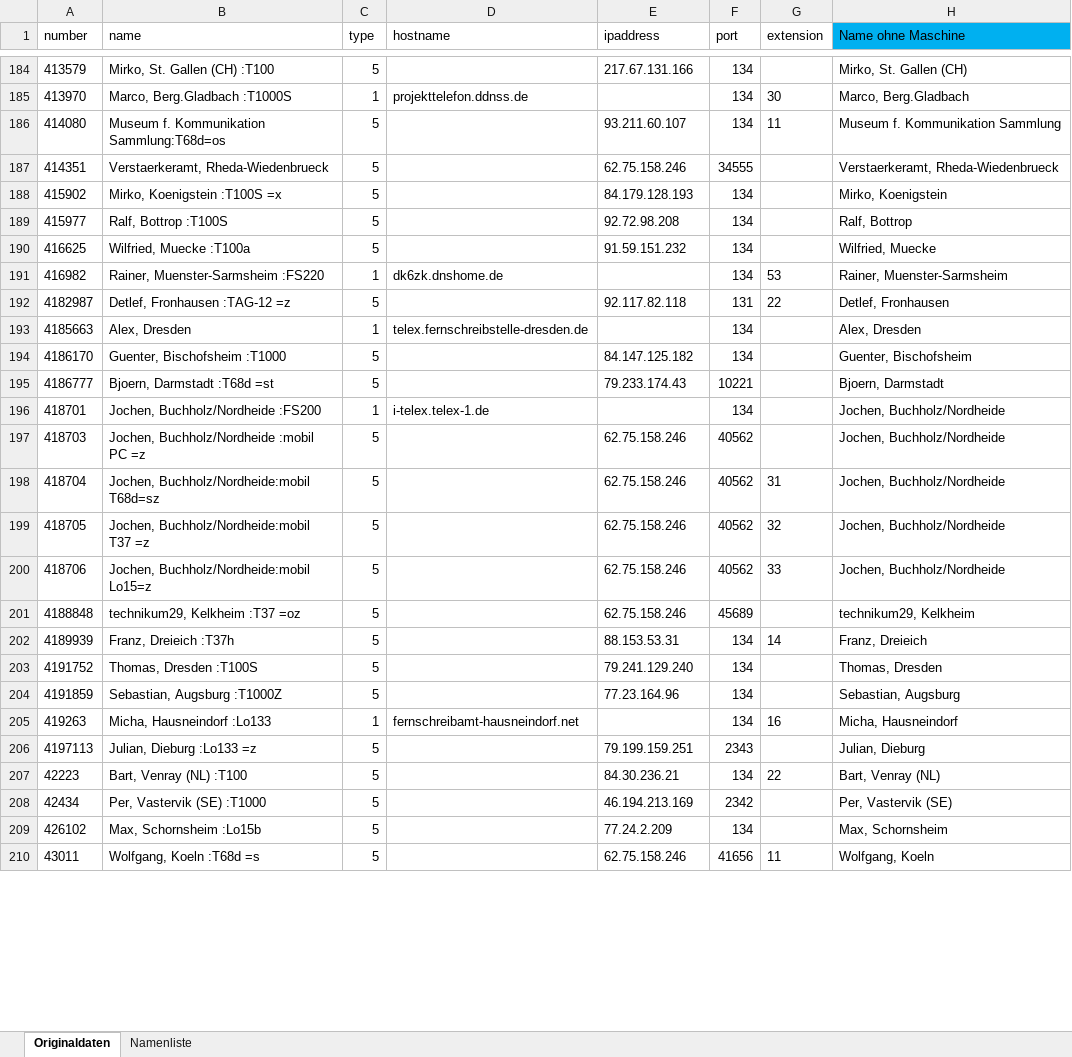
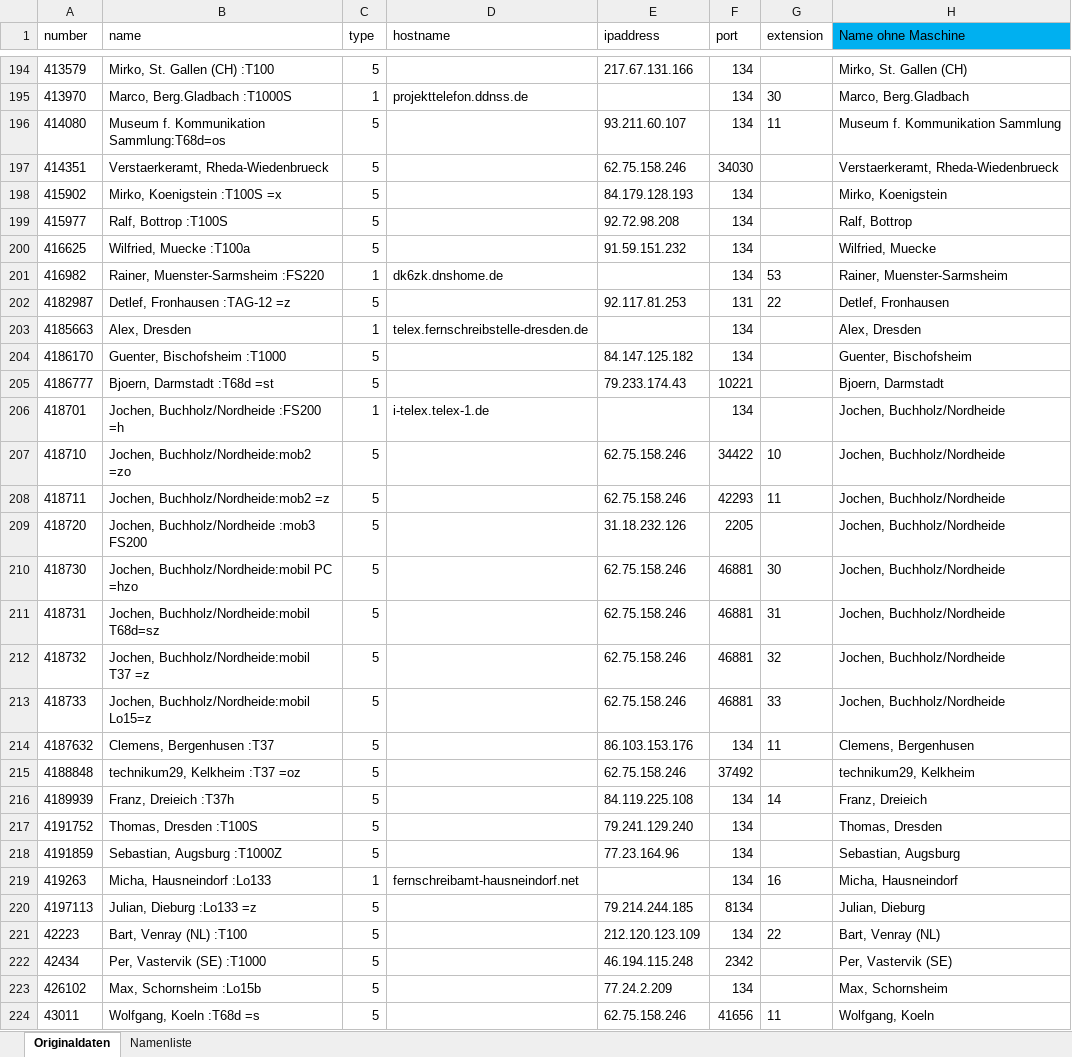
Before and after one commit to toresbe/itelex, an Excel workbook: TlnListeAuswerter.xlsm, sheet Originaldaten, drawn as a sheet; only a part is shown, gaps mark what is left out; values as stored, in another font and other column widths than the file's, no borders; table styles not drawn; addresses are those after the commit; the diff covers the shown part only; the diff names each change by its address in the sheet, - before the commit and + after, or states it on an @@ line.

```diff
--- a/TlnListeAuswerter.xlsm (sheet Originaldaten)
+++ b/TlnListeAuswerter.xlsm (sheet Originaldaten)
-F197 (port): 34555
+F197 (port): 34030
-E202 (ipaddress): 92.117.82.118
+E202 (ipaddress): 92.117.81.253
-B206 (name): Jochen, Buchholz/Nordheide :FS200
+B206 (name): Jochen, Buchholz/Nordheide :FS200 =h
+row 207: 418710 | Jochen, Buchholz/Nordheide:mob2 =zo | 5 |  | 62.75.158.246 | 34422 | 10 | Jochen, Buchholz/Nordheide
+row 208: 418711 | Jochen, Buchholz/Nordheide:mob2 =z | 5 |  | 62.75.158.246 | 42293 | 11 | Jochen, Buchholz/Nordheide
+row 209: 418720 | Jochen, Buchholz/Nordheide :mob3 FS200 | 5 |  | 31.18.232.126 | 2205 |  | Jochen, Buchholz/Nordheide
-A210 (number): 418703
+A210 (number): 418730
-B210 (name): Jochen, Buchholz/Nordheide :mobil PC =z
+B210 (name): Jochen, Buchholz/Nordheide:mobil PC =hzo
-F210:F213 (port): 40562
+F210:F213 (port): 46881
-G210 (extension): (empty)
+G210 (extension): 30
-A211 (number): 418704
+A211 (number): 418731
-A212 (number): 418705
+A212 (number): 418732
-A213 (number): 418706
+A213 (number): 418733
+row 214: 4187632 | Clemens, Bergenhusen :T37 | 5 |  | 86.103.153.176 | 134 | 11 | Clemens, Bergenhusen
-F215 (port): 45689
+F215 (port): 37492
-E216 (ipaddress): 88.153.53.31
+E216 (ipaddress): 84.119.225.108
-E220 (ipaddress): 79.199.159.251
+E220 (ipaddress): 79.214.244.185
-F220 (port): 2343
+F220 (port): 8134
-E221 (ipaddress): 84.30.236.21
+E221 (ipaddress): 212.120.123.109
-E222 (ipaddress): 46.194.213.169
+E222 (ipaddress): 46.194.115.248
```
Also changed, not shown: 16 added rows, 3 removed rows and 245 edited cells elsewhere in this sheet, sheet Namenliste, 5 other files.
